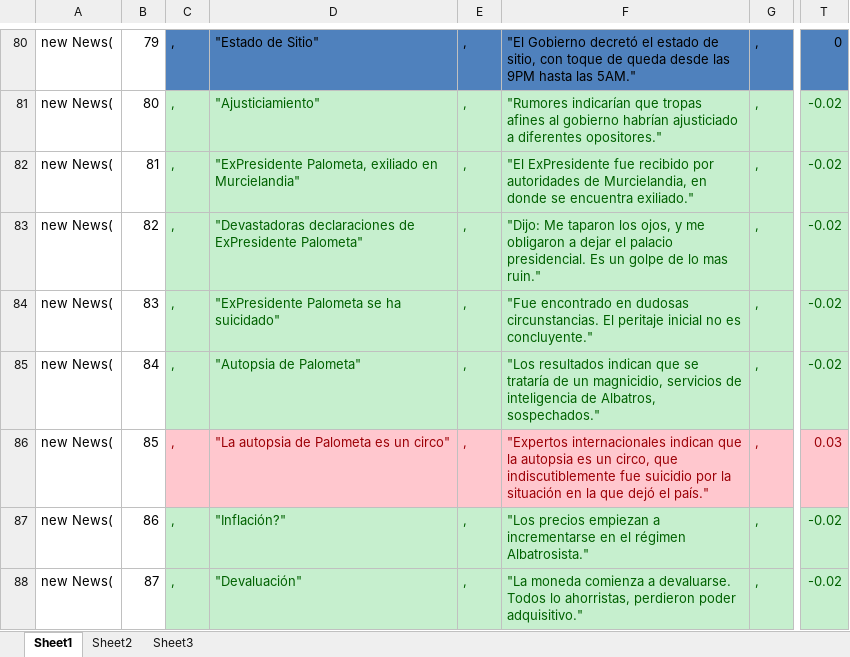
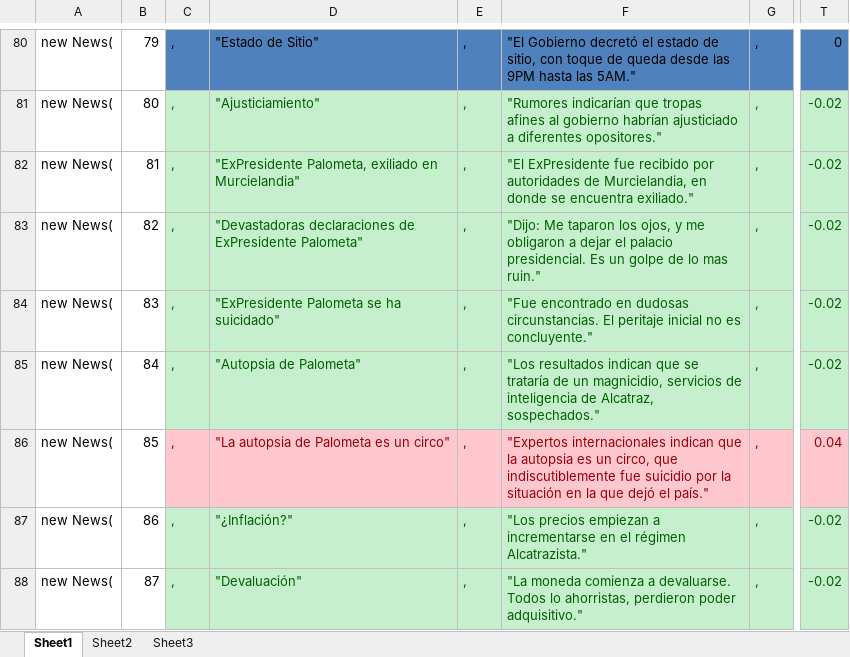
Before and after one commit to NochiGao/Journalist, an Excel workbook: Documentation/MasterNews.xlsx, sheet Sheet1, drawn as a sheet; only a part is shown, gaps mark what is left out; values as stored, in another font and other column widths than the file's, no borders; the diff covers the shown part only; the diff names each change by its address in the sheet, - before the commit and + after, or states it on an @@ line.

```diff
--- a/Documentation/MasterNews.xlsx (sheet Sheet1)
+++ b/Documentation/MasterNews.xlsx (sheet Sheet1)
-F85: …inteligencia de Albatros, sospechados."
+F85: …inteligencia de Alcatraz, sospechados."
-T86: 0.03
+T86: 0.04
-D87: "Inflación?"
+D87: "¿Inflación?"
-F87: …el régimen Albatrosista."
+F87: …el régimen Alcatrazista."
```
Also changed, not shown: 45 edited cells and cell formats elsewhere in this sheet, 3 other files.
